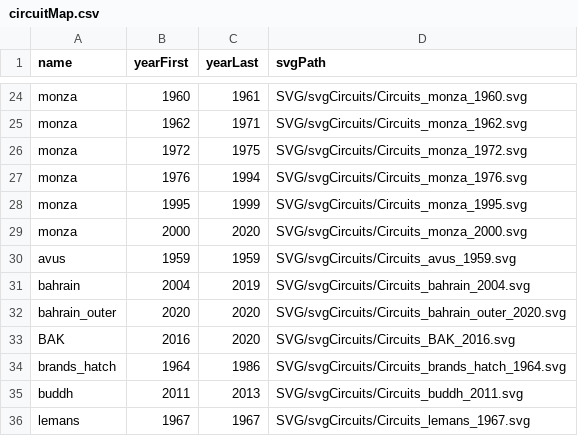
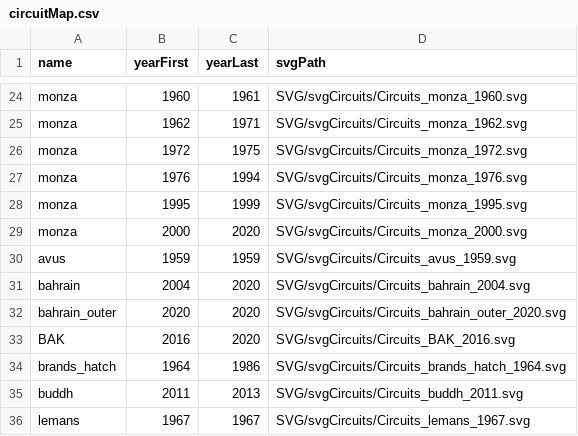
Before and after one commit to AndreaGiambelli/ferrari1000, a CSV file: f1db_csv/circuitMap.csv, drawn as a sheet; only a part is shown, gaps mark what is left out.

Commit message:
Finished circuits

```diff
--- a/f1db_csv/circuitMap.csv
+++ b/f1db_csv/circuitMap.csv
@@ -30,3 +30,3 @@ monza,2000,2020,SVG/svgCircuits/Circuits_monza_2000.svg
 avus,1959,1959,SVG/svgCircuits/Circuits_avus_1959.svg
-bahrain,2004,2019,SVG/svgCircuits/Circuits_bahrain_2004.svg
+bahrain,2004,2020,SVG/svgCircuits/Circuits_bahrain_2004.svg
 bahrain_outer,2020,2020,SVG/svgCircuits/Circuits_bahrain_outer_2020.svg
```
Also changed, not shown: 23 other files.
